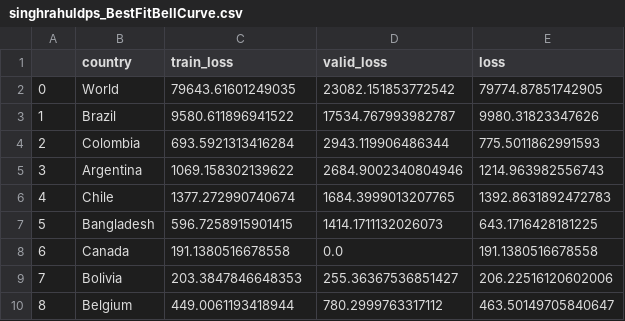
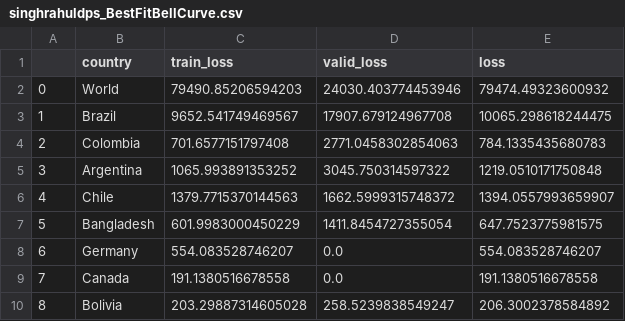
Before and after one commit to singhrahuldps/covid19tracker, a CSV file: loss/singhrahuldps_BestFitBellCurve.csv, drawn as a sheet; only a part is shown; the diff covers the shown part only.

```diff
--- a/loss/singhrahuldps_BestFitBellCurve.csv
+++ b/loss/singhrahuldps_BestFitBellCurve.csv
@@ -1,10 +1,10 @@
 ,country,train_loss,valid_loss,loss
-0,World,79643.61601249035,23082.151853772542,79774.87851742905
-1,Brazil,9580.611896941522,17534.767993982787,9980.31823347626
-2,Colombia,693.5921313416284,2943.119906486344,775.5011862991593
-3,Argentina,1069.158302139622,2684.9002340804946,1214.963982556743
-4,Chile,1377.272990740674,1684.3999013207765,1392.8631892472783
-5,Bangladesh,596.7258915901415,1414.1711132026073,643.1716428181225
-6,Canada,191.1380516678558,0.0,191.1380516678558
-7,Bolivia,203.3847846648353,255.36367536851427,206.22516120602006
-8,Belgium,449.0061193418944,780.2999763317112,463.50149705840647
+0,World,79490.85206594203,24030.403774453946,79474.49323600932
+1,Brazil,9652.541749469567,17907.679124967708,10065.298618244475
+2,Colombia,701.6577151797408,2771.0458302854063,784.1335435680783
+3,Argentina,1065.993891353252,3045.750314597322,1219.0510171750848
+4,Chile,1379.7715370144563,1662.5999315748372,1394.0557993659907
+5,Bangladesh,601.9983000450229,1411.8454727355054,647.7523775981575
+6,Germany,554.083528746207,0.0,554.083528746207
+7,Canada,191.1380516678558,0.0,191.1380516678558
+8,Bolivia,203.29887314605028,258.5239838549247,206.3002378584892
```
Also changed, not shown: 39 edited cells elsewhere in this file, 21 other files.
